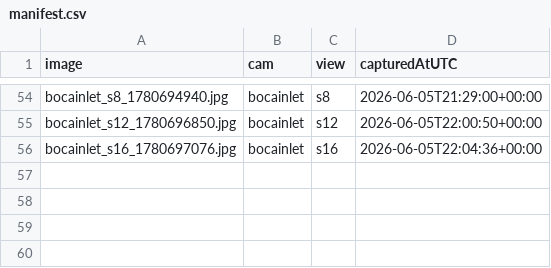
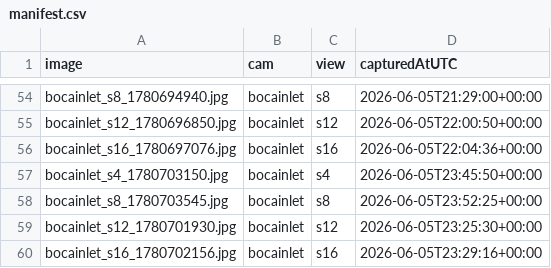
Before and after one commit to jayfrid-bot/bocabeach, a CSV file: eval/manifest.csv, drawn as a sheet; only a part is shown, gaps mark what is left out.

```diff
--- a/eval/manifest.csv
+++ b/eval/manifest.csv
@@ -56 +56,5 @@ bocainlet_s12_1780696850.jpg,bocainlet,s12,2026-06-05T22:00:50+00:00
 bocainlet_s16_1780697076.jpg,bocainlet,s16,2026-06-05T22:04:36+00:00
+bocainlet_s4_1780703150.jpg,bocainlet,s4,2026-06-05T23:45:50+00:00
+bocainlet_s8_1780703545.jpg,bocainlet,s8,2026-06-05T23:52:25+00:00
+bocainlet_s12_1780701930.jpg,bocainlet,s12,2026-06-05T23:25:30+00:00
+bocainlet_s16_1780702156.jpg,bocainlet,s16,2026-06-05T23:29:16+00:00
```
Also changed, not shown: eval/labels.csv, eval/predictions.csv, 6 other files.
